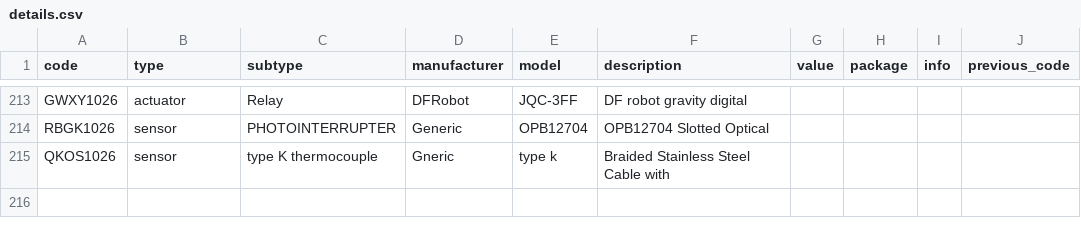
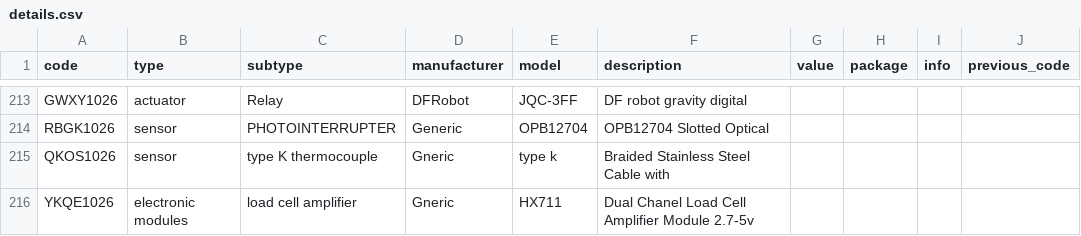
Before and after one commit to DeltaLabo/inventory, a CSV file: data/details.csv, drawn as a sheet; only a part is shown, gaps mark what is left out.

Commit message:
Save inventory addition e582fbaf25774f34b485cc1fea4641be: YKQE1026

```diff
--- a/data/details.csv
+++ b/data/details.csv
@@ -215 +215,2 @@ RBGK1026,sensor,PHOTOINTERRUPTER,Generic,OPB12704,OPB12704 Slotted Optical,,,,
 QKOS1026,sensor,type K thermocouple,Gneric,type k,Braided Stainless Steel Cable with,,,,
+YKQE1026,electronic modules,load cell amplifier,Gneric,HX711,Dual Chanel Load Cell Amplifier Module 2.7-5v,,,,
```
Also changed, not shown: data/locations.csv, 1 other file.
